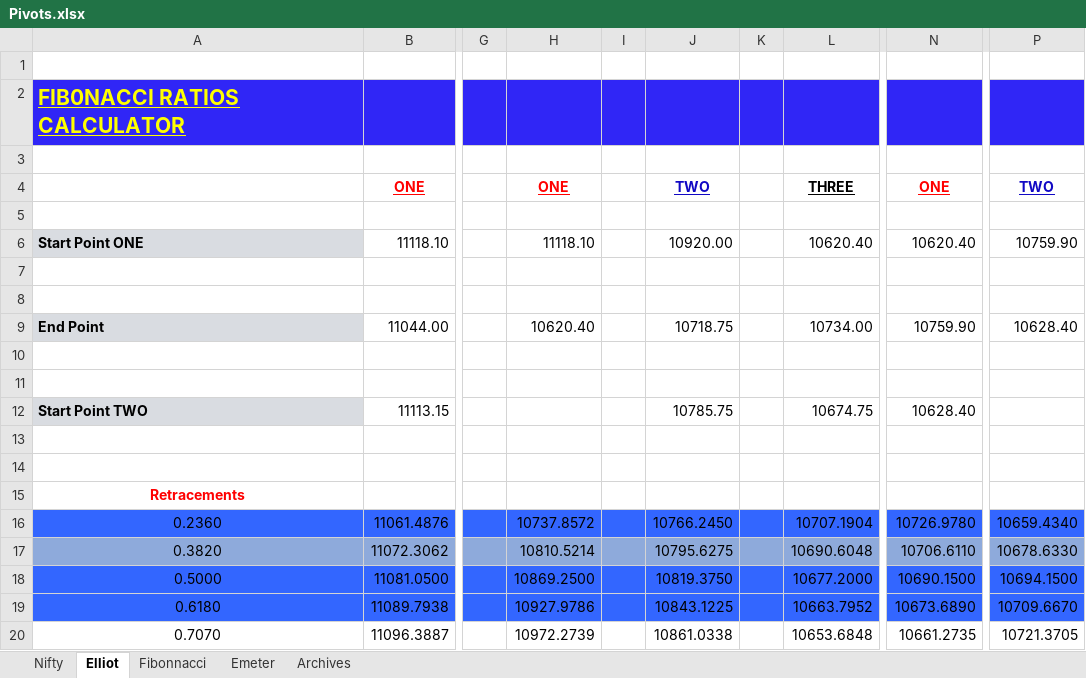
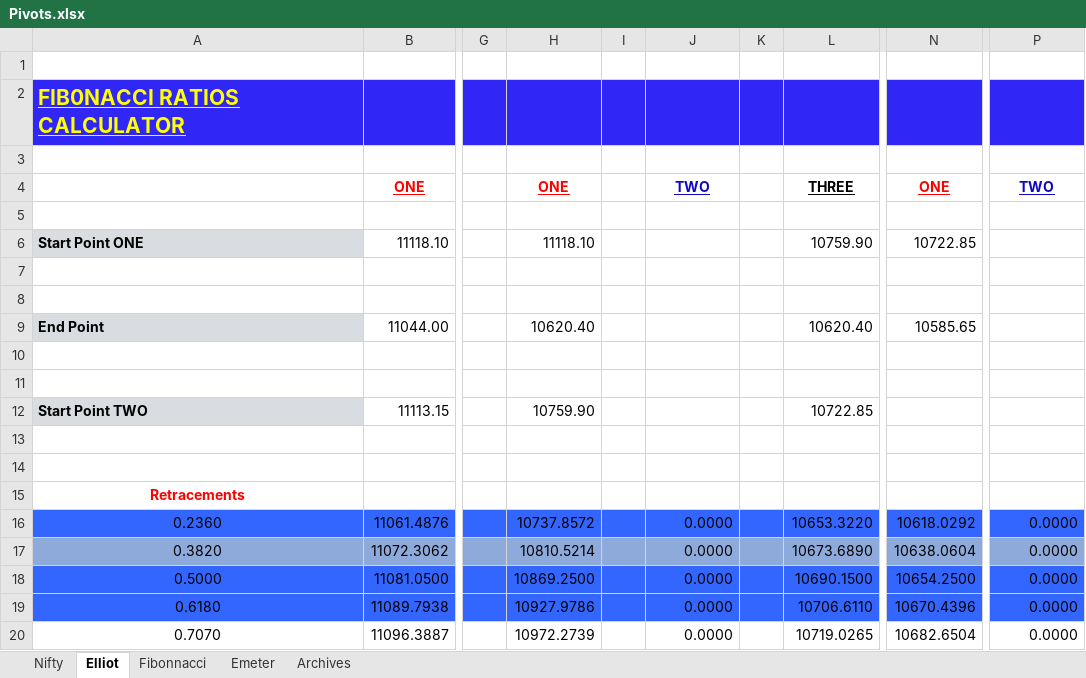
Before and after one commit to anbumaran/stocks, an Excel workbook: Pivots.xlsx, sheet Elliot, drawn as a sheet; only a part is shown, gaps mark what is left out; values as stored, in another font and other column widths than the file's, no borders; the diff covers the shown part only; the diff names each change by its address in the sheet, - before the commit and + after, or states it on an @@ line.

Commit message:
Add files via upload

```diff
--- a/Pivots.xlsx (sheet Elliot)
+++ b/Pivots.xlsx (sheet Elliot)
-J6: 10920.00
+J6: (empty)
-L6: 10620.40
+L6: 10759.90
-N6: 10620.40
+N6: 10722.85
-P6: 10759.90
+P6: (empty)
-J9: 10718.75
+J9: (empty)
-L9: 10734.00
+L9: 10620.40
-N9: 10759.90
+N9: 10585.65
-P9: 10628.40
+P9: (empty)
-H12: (empty)
+H12: 10759.90
-J12: 10785.75
+J12: (empty)
-L12: 10674.75
+L12: 10722.85
-N12: 10628.40
+N12: (empty)
-J16: 10766.2450
+J16: 0.0000
-L16: 10707.1904
+L16: 10653.3220
-N16: 10726.9780
+N16: 10618.0292
-P16: 10659.4340
+P16: 0.0000
-J17: 10795.6275
+J17: 0.0000
-L17: 10690.6048
+L17: 10673.6890
-N17: 10706.6110
+N17: 10638.0604
-P17: 10678.6330
+P17: 0.0000
-J18: 10819.3750
+J18: 0.0000
-L18: 10677.2000
+L18: 10690.1500
-N18: 10690.1500
+N18: 10654.2500
-P18: 10694.1500
+P18: 0.0000
-J19: 10843.1225
+J19: 0.0000
-L19: 10663.7952
+L19: 10706.6110
-N19: 10673.6890
+N19: 10670.4396
-P19: 10709.6670
+P19: 0.0000
-J20: 10861.0338
+J20: 0.0000
-L20: 10653.6848
+L20: 10719.0265
-N20: 10661.2735
+N20: 10682.6504
-P20: 10721.3705
+P20: 0.0000
```
Also changed, not shown: 138 edited cells elsewhere in this sheet, sheet Nifty, formulas that keep their value, hidden cells.
